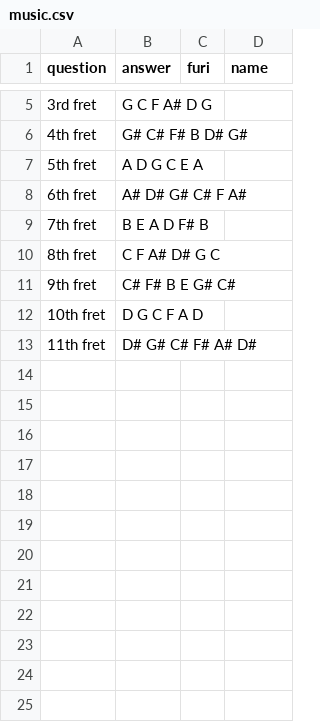
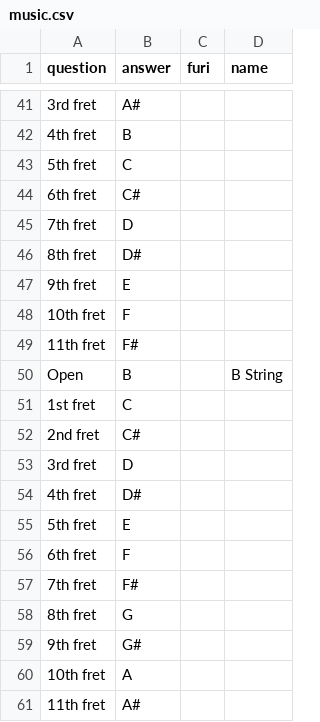
Before and after one commit to mahclark/LearnByForce, a CSV file: data/music.csv, drawn as a sheet; only a part is shown, gaps mark what is left out; addresses are those after the commit; the diff covers the shown part only; the diff names each change by its address in the sheet, - before the commit and + after, or states it on an @@ line.

Commit message:
changed frets to one string at a time

```diff
--- a/data/music.csv
+++ b/data/music.csv
-B41 (answer): G C F A# D G
+B41 (answer): A#
-B42 (answer): G# C# F# B D# G#
+B42 (answer): B
-B43 (answer): A D G C E A
+B43 (answer): C
-B44 (answer): A# D# G# C# F A#
+B44 (answer): C#
+row 45: 7th fret | D
+row 46: 8th fret | D#
+row 47: 9th fret | E
+row 48: 10th fret | F
+row 49: 11th fret | F#
+row 50: Open | B |  | B String
+row 51: 1st fret | C
+row 52: 2nd fret | C#
+row 53: 3rd fret | D
+row 54: 4th fret | D#
+row 55: 5th fret | E
+row 56: 6th fret | F
-B57 (answer): B E A D F# B
+B57 (answer): F#
-B58 (answer): C F A# D# G C
+B58 (answer): G
-B59 (answer): C# F# B E G# C#
+B59 (answer): G#
-B60 (answer): D G C F A D
+B60 (answer): A
-B61 (answer): D# G# C# F# A# D#
+B61 (answer): A#
```
Also changed, not shown: 36 added rows and 4 edited cells elsewhere in this file.
